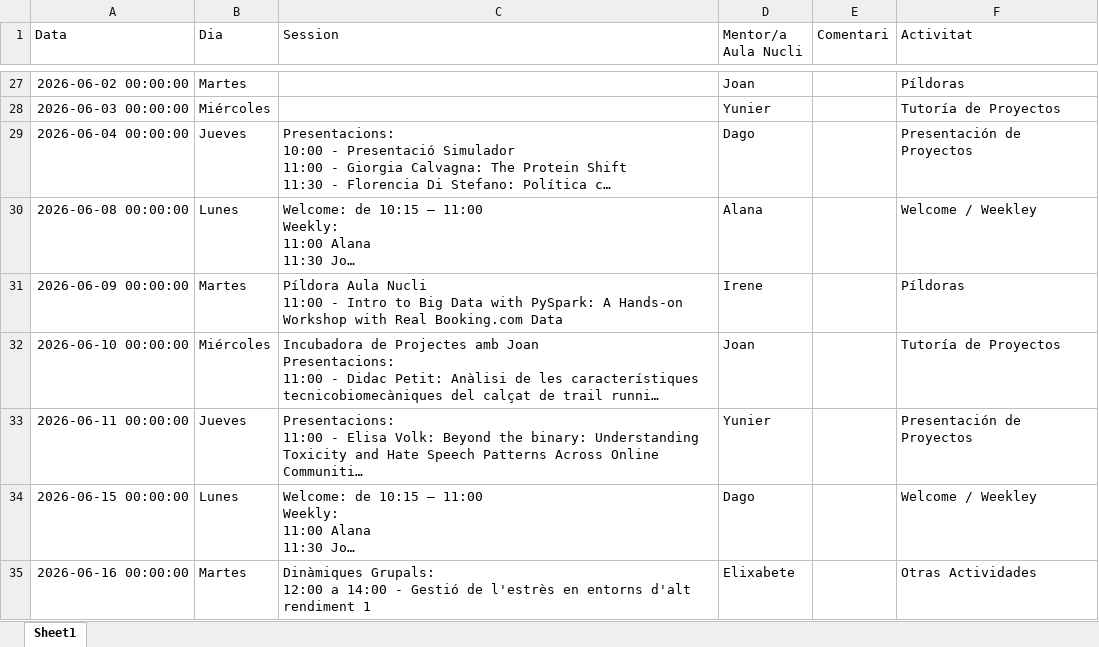
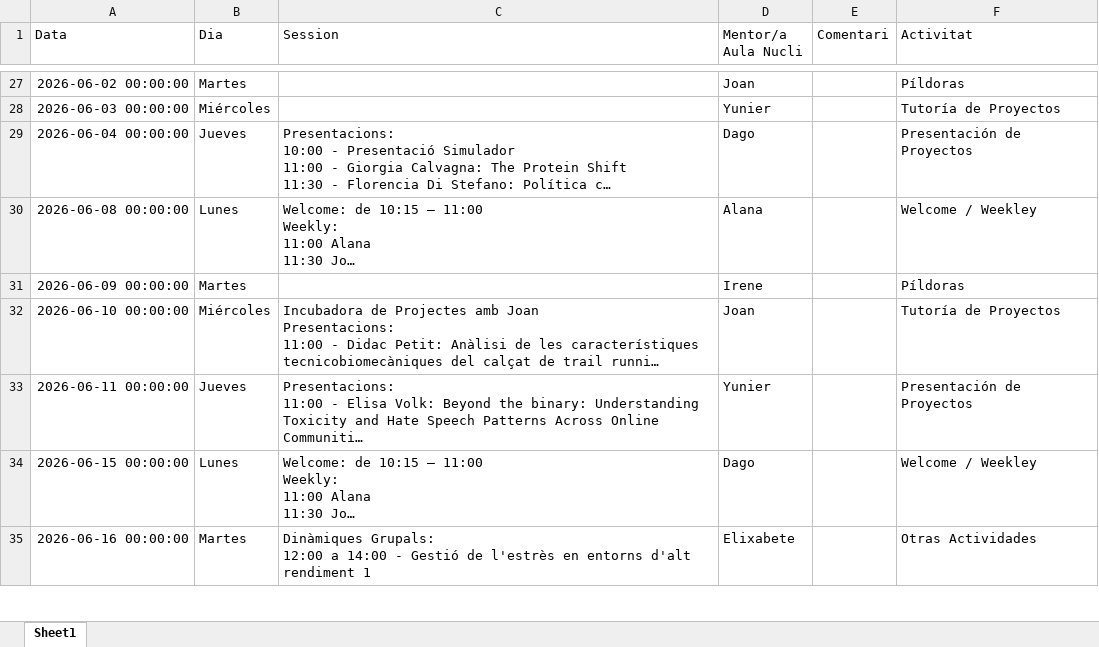
Before and after one commit to alanaolivieri/P2P-ITA, an Excel workbook: data/actividades.xlsx, sheet Sheet1, drawn as a sheet; only a part is shown, gaps mark what is left out; long unchanged cells end in …; values as stored, in another font and other column widths than the file's, no borders; ↵ is a line break in a cell; the diff covers the shown part only; the diff names each change by its address in the sheet, - before the commit and + after, or states it on an @@ line.

```diff
--- a/data/actividades.xlsx (sheet Sheet1)
+++ b/data/actividades.xlsx (sheet Sheet1)
-C31 (Session): Píldora Aula Nucli ↵ 11:00 - Intro to Big Data with PySpark: A Hands-on Workshop with Real Booking.com Data
+C31 (Session): (empty)
```
Also changed, not shown: 3 edited cells elsewhere in this sheet, data/p2p_latest.xlsx.
